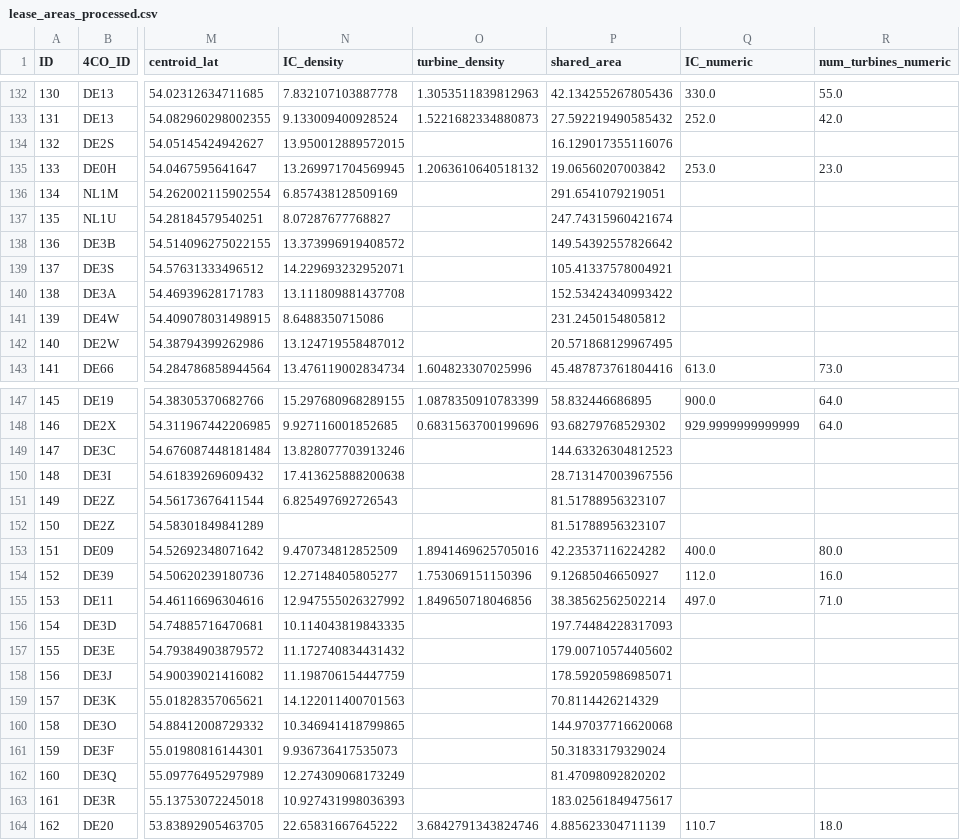
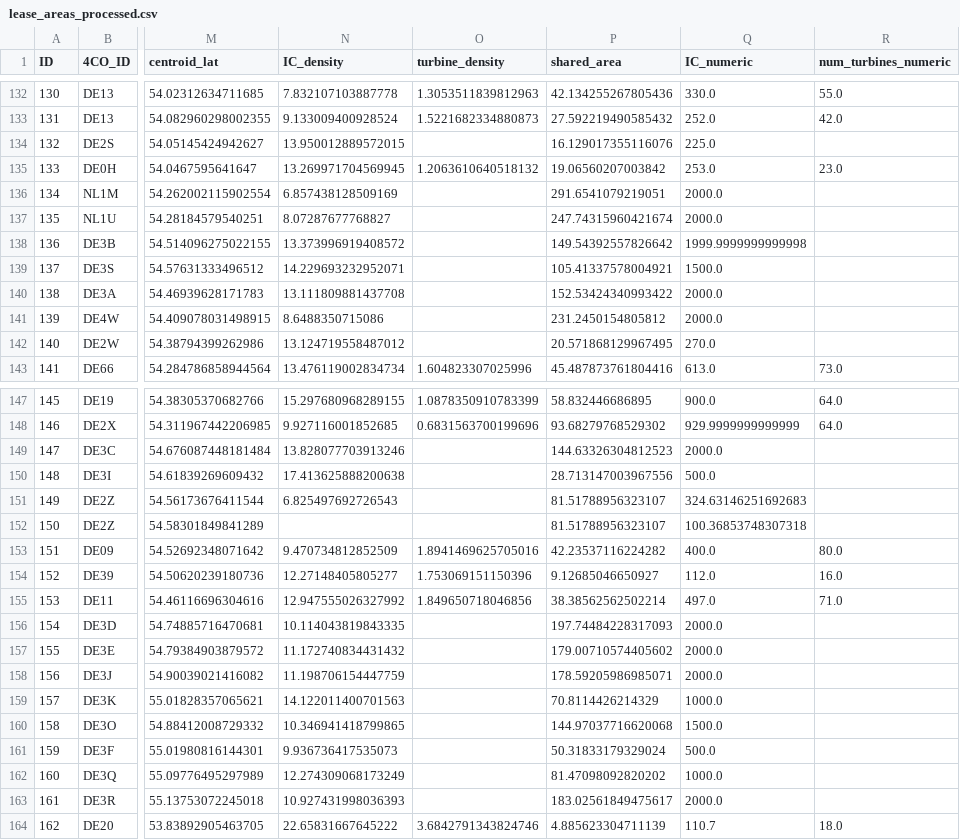
Before and after one commit to swarder/WRF_wrapper, a CSV file: WRF_wrapper/data/lease_areas/north_sea/lease_areas_processed.csv, drawn as a sheet; only a part is shown, gaps mark what is left out; the diff covers the shown part only; the diff names each change by its address in the sheet, - before the commit and + after, or states it on an @@ line.

```diff
--- a/WRF_wrapper/data/lease_areas/north_sea/lease_areas_processed.csv
+++ b/WRF_wrapper/data/lease_areas/north_sea/lease_areas_processed.csv
-Q134 (IC_numeric): (empty)
+Q134 (IC_numeric): 225.0
-Q136:Q137 (IC_numeric): (empty)
+Q136:Q137 (IC_numeric): 2000.0
-Q138 (IC_numeric): (empty)
+Q138 (IC_numeric): 1999.9999999999998
-Q139 (IC_numeric): (empty)
+Q139 (IC_numeric): 1500.0
-Q140:Q141 (IC_numeric): (empty)
+Q140:Q141 (IC_numeric): 2000.0
-Q142 (IC_numeric): (empty)
+Q142 (IC_numeric): 270.0
-Q149 (IC_numeric): (empty)
+Q149 (IC_numeric): 2000.0
-Q150 (IC_numeric): (empty)
+Q150 (IC_numeric): 500.0
-Q151 (IC_numeric): (empty)
+Q151 (IC_numeric): 324.63146251692683
-Q152 (IC_numeric): (empty)
+Q152 (IC_numeric): 100.36853748307318
-Q156:Q158 (IC_numeric): (empty)
+Q156:Q158 (IC_numeric): 2000.0
-Q159 (IC_numeric): (empty)
+Q159 (IC_numeric): 1000.0
-Q160 (IC_numeric): (empty)
+Q160 (IC_numeric): 1500.0
-Q161 (IC_numeric): (empty)
+Q161 (IC_numeric): 500.0
-Q162 (IC_numeric): (empty)
+Q162 (IC_numeric): 1000.0
-Q163 (IC_numeric): (empty)
+Q163 (IC_numeric): 2000.0
```
Also changed, not shown: 52 edited cells elsewhere in this file, 1 other file.
